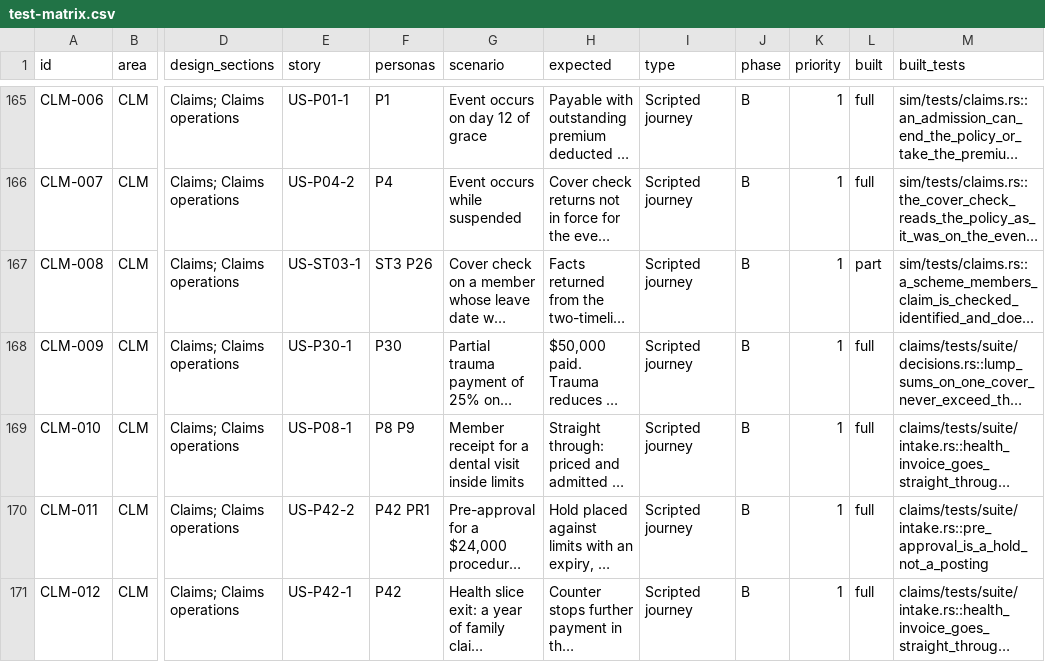
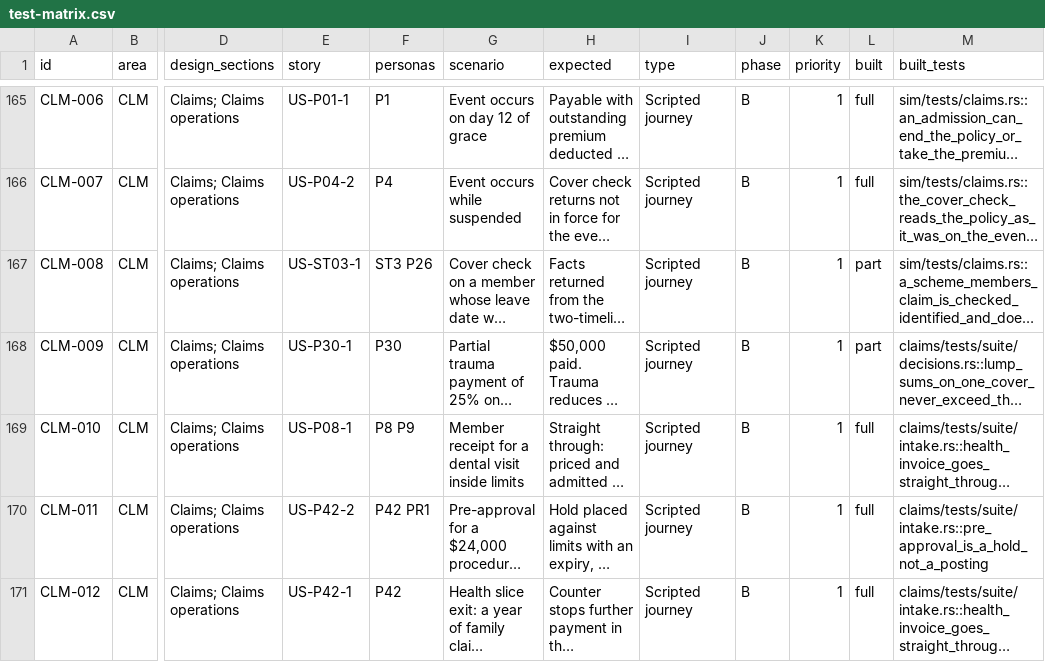
Before and after one commit to mitchell-johnson/Insurance, a CSV file: docs/testing/personas/test-matrix.csv, drawn as a sheet; only a part is shown, gaps mark what is left out; long unchanged cells end in …; the diff names each change by its address in the sheet, - before the commit and + after, or states it on an @@ line.

```diff
--- a/docs/testing/personas/test-matrix.csv
+++ b/docs/testing/personas/test-matrix.csv
-L168 (built): full
+L168 (built): part
```
Also changed, not shown: 3 other files.
